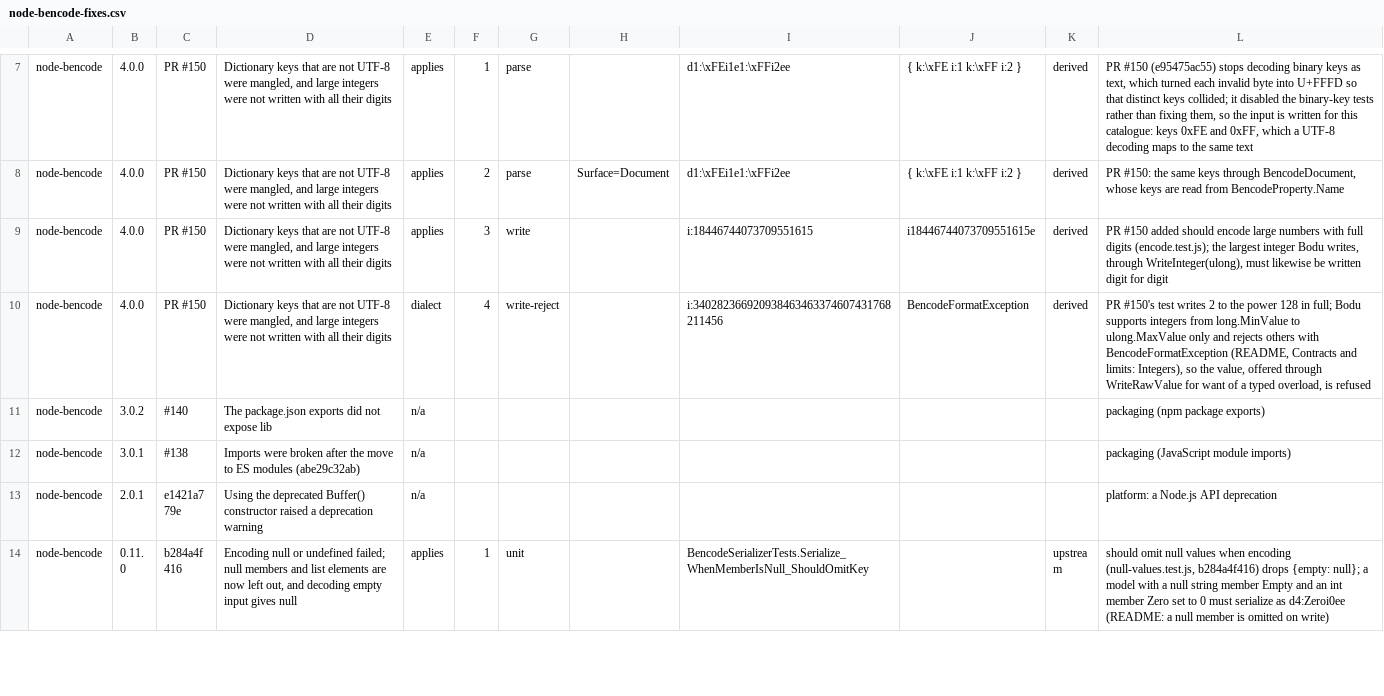
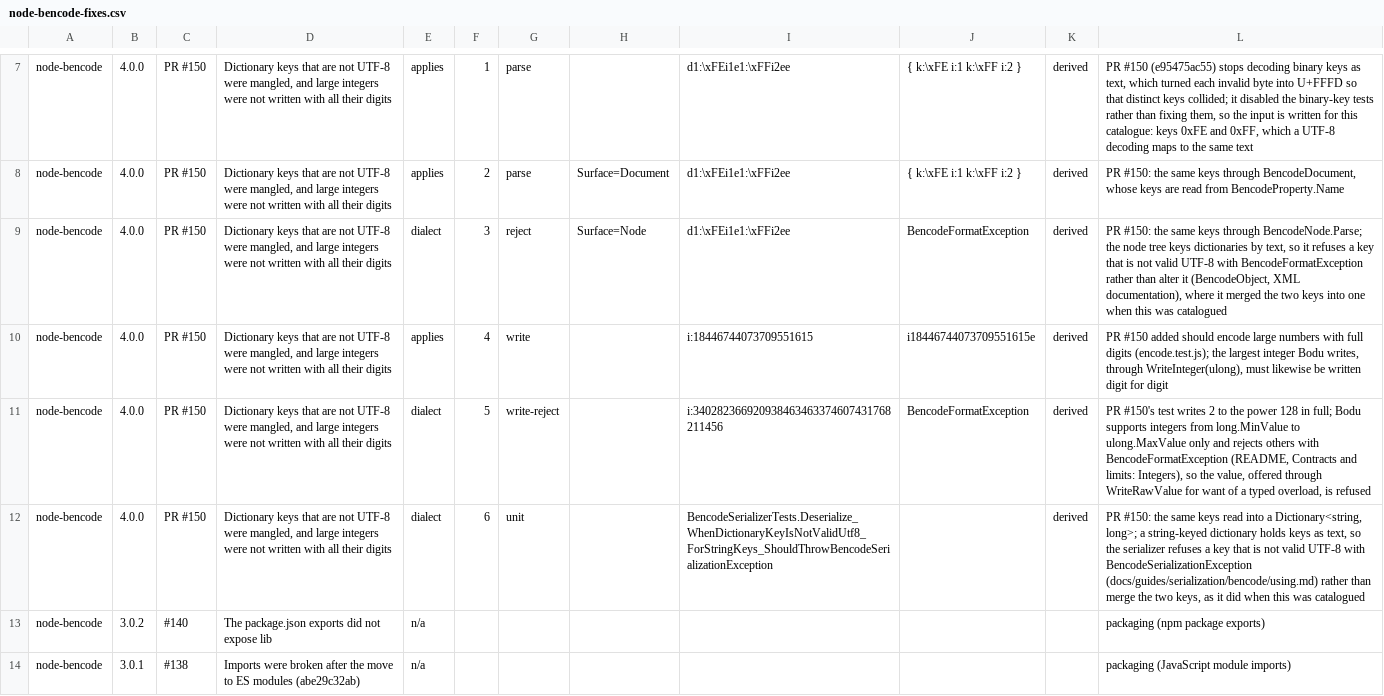
Before and after one commit to bslater/bodu, a CSV file: corpus/bencode/fixes/node-bencode-fixes.csv, drawn as a sheet; only a part is shown, gaps mark what is left out; the shorter side is filled out with more unchanged rows; addresses are those after the commit; the diff names each change by its address in the sheet, - before the commit and + after, or states it on an @@ line.

```diff
--- a/corpus/bencode/fixes/node-bencode-fixes.csv
+++ b/corpus/bencode/fixes/node-bencode-fixes.csv
+row 9: node-bencode | 4.0.0 | PR #150 | Dictionary keys that are not UTF-8 were mangled, and large integers were not written with all their digits | dialect | 3 | reject | Surface=Node | d1:\xFEi1e1:\xFFi2ee | BencodeFormatException | derived | PR #150: the same keys through BencodeNode.Parse; the node tree keys dictionaries by text, so it refuses a key that is not valid UTF-8 with BencodeFormatException rather than alter it (BencodeObject, XML documentation), where it merged the two keys into one when this was catalogued
-F10: 3
+F10: 4
-F11: 4
+F11: 5
+row 12: node-bencode | 4.0.0 | PR #150 | Dictionary keys that are not UTF-8 were mangled, and large integers were not written with all their digits | dialect | 6 | unit |  | BencodeSerializerTests.Deserialize_WhenDictionaryKeyIsNotValidUtf8_ForStringKeys_ShouldThrowBencodeSerializationException |  | derived | PR #150: the same keys read into a Dictionary<string, long>; a string-keyed dictionary holds keys as text, so the serializer refuses a key that is not valid UTF-8 with BencodeSerializationException (docs/guides/serialization/bencode/using.md) rather than merge the two keys, as it did when this was catalogued
```
Also changed, not shown: corpus/bencode/fixes/bencode-py-fixes.csv, 11 other files.
